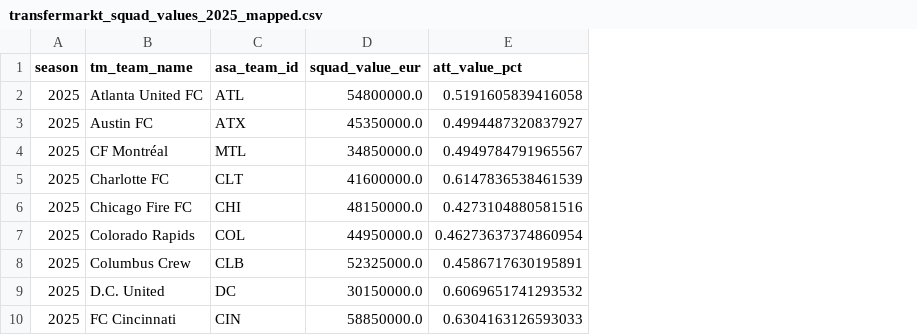
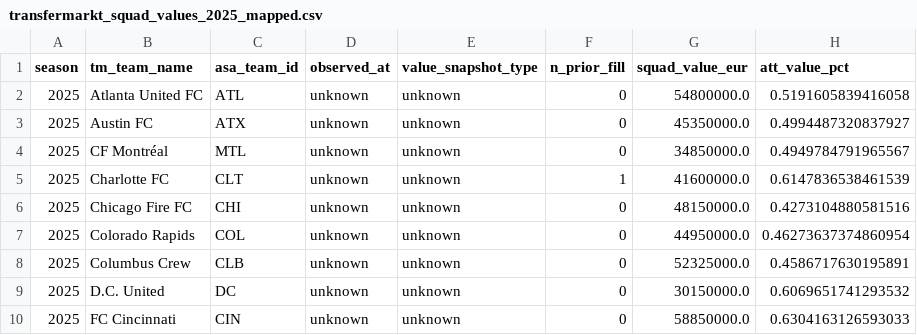
Before and after one commit to RyanG73/MLS, a CSV file: data/transfermarkt_squad_values_2025_mapped.csv, drawn as a sheet; only a part is shown; the diff names each change by its address in the sheet, - before the commit and + after, or states it on an @@ line.

```diff
--- a/data/transfermarkt_squad_values_2025_mapped.csv
+++ b/data/transfermarkt_squad_values_2025_mapped.csv
+column D (observed_at), rows 2-10: all unknown
+column E (value_snapshot_type), rows 2-10: all unknown
+column F (n_prior_fill), rows 2-10: 0 | 0 | 0 | 1 | 0 | 0 | 0 | 0 | 0
```
Also changed, not shown: 6 other files.
